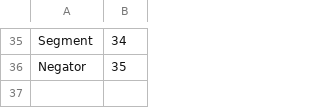
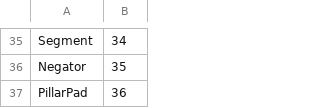
Before and after one commit to jethro0610/project-jay, a CSV file: Source/Entity/EntityIDS.csv, drawn as a sheet; only a part is shown, gaps mark what is left out; the diff names each change by its address in the sheet, - before the commit and + after, or states it on an @@ line.

Commit message:
Started pillar pad

```diff
--- a/Source/Entity/EntityIDS.csv
+++ b/Source/Entity/EntityIDS.csv
+row 37: PillarPad | 36
```
Also changed, not shown: 6 other files.
